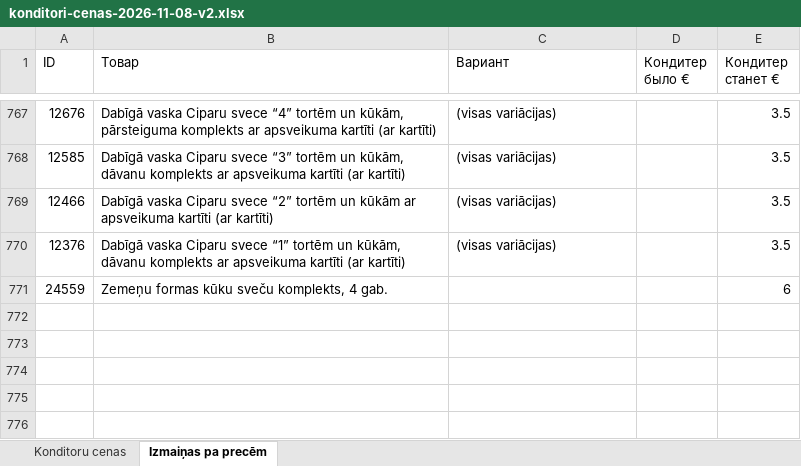
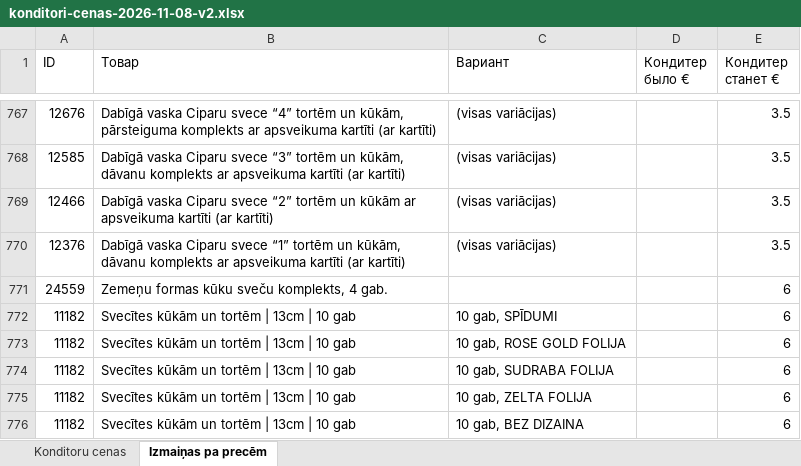
Before and after one commit to alinamarkova14458/marmar-candles-feed, an Excel workbook: pricing/konditori-cenas-2026-11-08-v2.xlsx, sheet Izmaiņas pa precēm, drawn as a sheet; only a part is shown, gaps mark what is left out; values as stored, in another font and other column widths than the file's, no borders; the diff names each change by its address in the sheet, - before the commit and + after, or states it on an @@ line.

```diff
--- a/pricing/konditori-cenas-2026-11-08-v2.xlsx (sheet Izmaiņas pa precēm)
+++ b/pricing/konditori-cenas-2026-11-08-v2.xlsx (sheet Izmaiņas pa precēm)
+row 772: 11182 | Svecītes kūkām un tortēm | 13cm | 10 gab | 10 gab, SPĪDUMI |  | 6
+row 773: 11182 | Svecītes kūkām un tortēm | 13cm | 10 gab | 10 gab, ROSE GOLD FOLIJA |  | 6
+row 774: 11182 | Svecītes kūkām un tortēm | 13cm | 10 gab | 10 gab, SUDRABA FOLIJA |  | 6
+row 775: 11182 | Svecītes kūkām un tortēm | 13cm | 10 gab | 10 gab, ZELTA FOLIJA |  | 6
+row 776: 11182 | Svecītes kūkām un tortēm | 13cm | 10 gab | 10 gab, BEZ DIZAINA |  | 6
```
Also changed, not shown: sheet Konditoru cenas, 2 other files.
